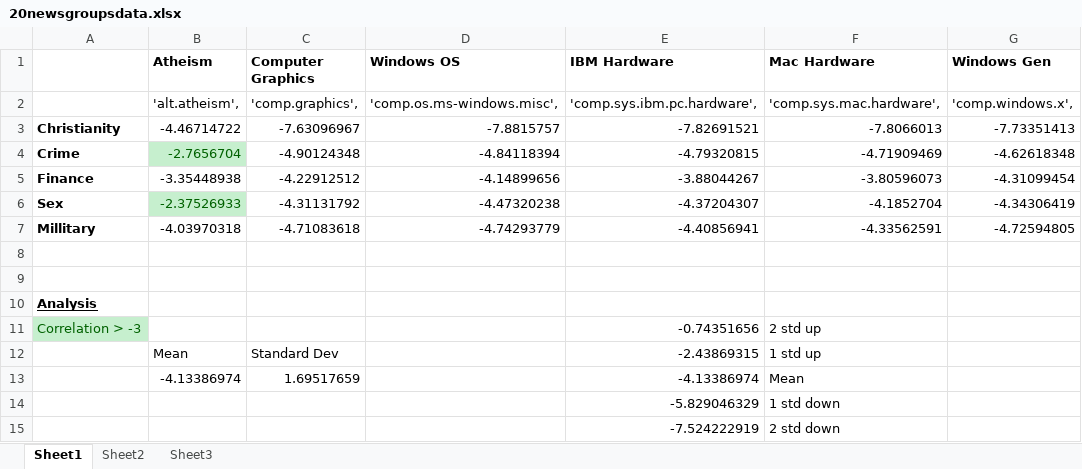
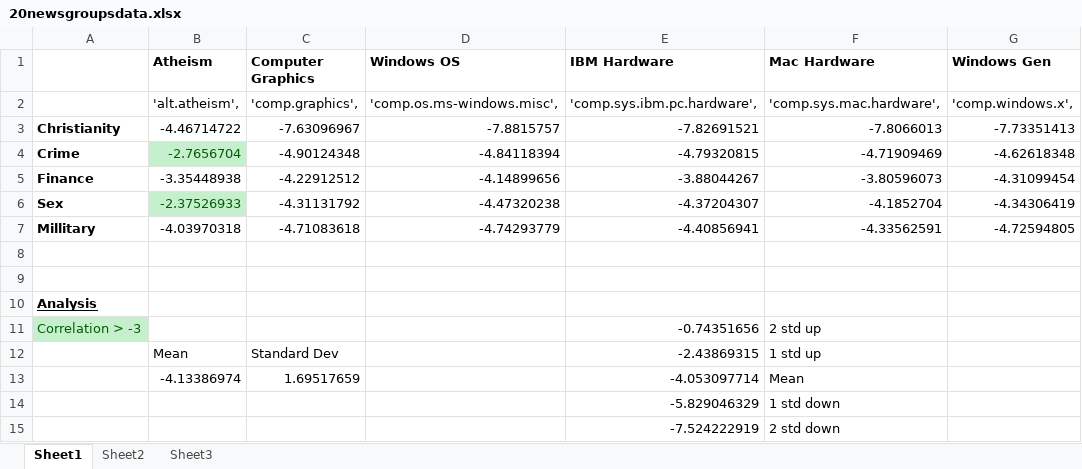
Before and after one commit to dmil/politicalframing-old, an Excel workbook: results/20newsgroupsdata.xlsx, sheet Sheet1, drawn as a sheet; only a part is shown; values as stored, in another font and other column widths than the file's, no borders; the diff names each change by its address in the sheet, - before the commit and + after, or states it on an @@ line.

```diff
--- a/results/20newsgroupsdata.xlsx (sheet Sheet1)
+++ b/results/20newsgroupsdata.xlsx (sheet Sheet1)
-E13 (IBM Hardware): -4.13386974
+E13 (IBM Hardware): -4.053097714
```
Also changed, not shown: 1 other file.
